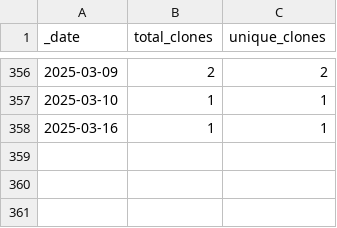
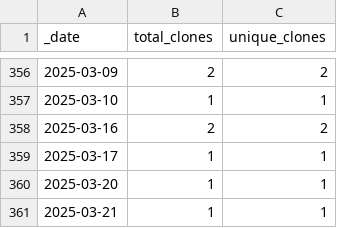
Before and after one commit to HerrNamenlos123/tello, a CSV file: traffic/clones.csv, drawn as a sheet; only a part is shown, gaps mark what is left out.

```diff
--- a/traffic/clones.csv
+++ b/traffic/clones.csv
@@ -357,2 +357,5 @@ _date,total_clones,unique_clones
 2025-03-10,1,1
-2025-03-16,1,1
+2025-03-16,2,2
+2025-03-17,1,1
+2025-03-20,1,1
+2025-03-21,1,1
```
Also changed, not shown: traffic/views.csv, 1 other file.
